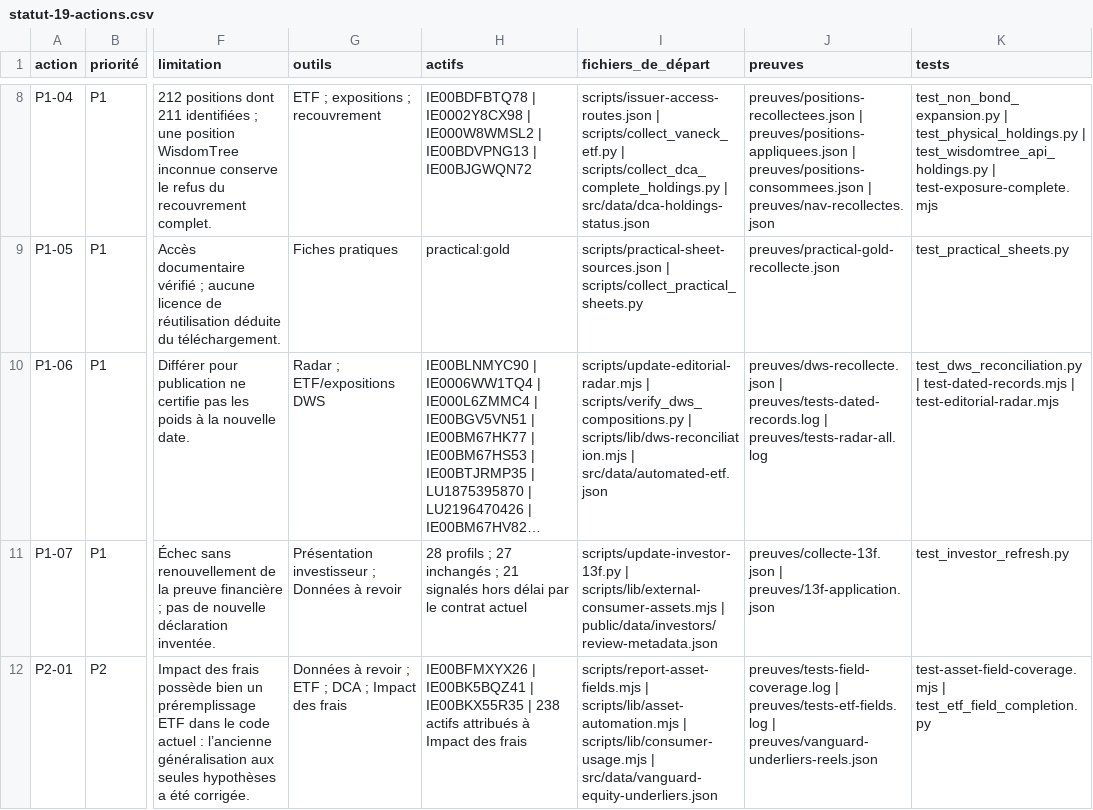
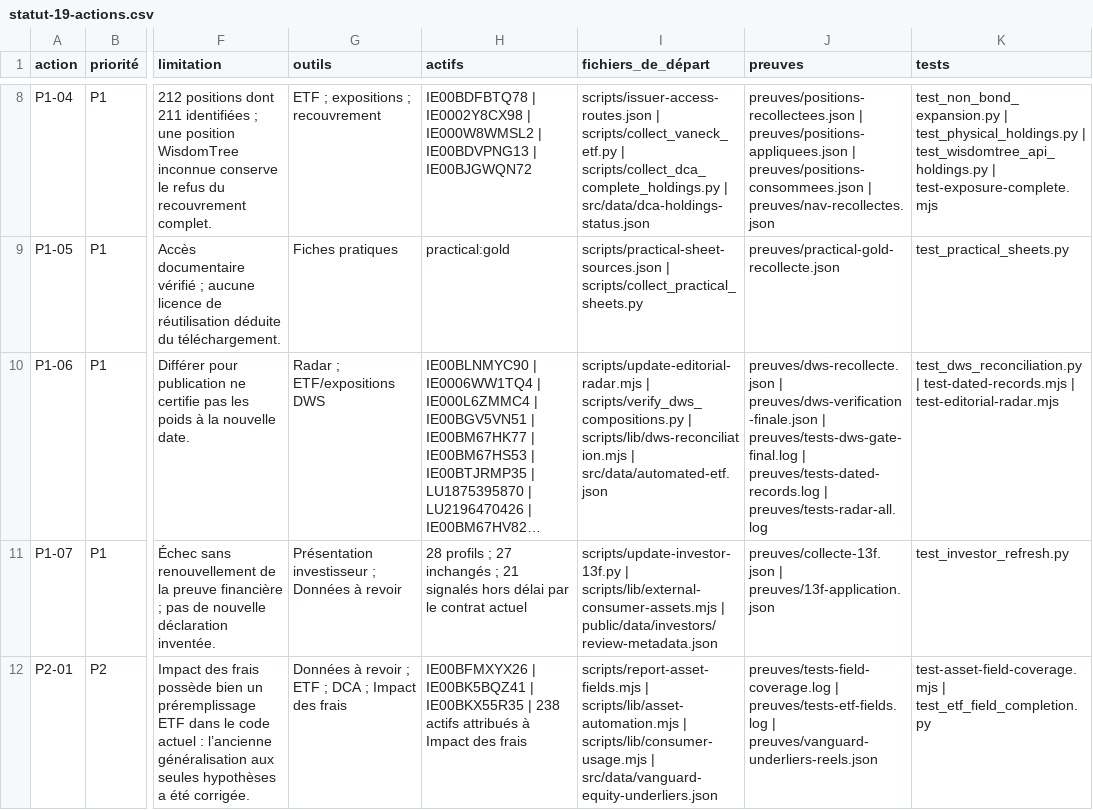
Before and after one commit to madmax91310/shinny-potato, a CSV file: reports/corrections-2026-10-22/statut-19-actions.csv, drawn as a sheet; only a part is shown, gaps mark what is left out; long unchanged cells end in …; the diff names each change by its address in the sheet, - before the commit and + after, or states it on an @@ line.

Commit message:
Record final regression results and strict CI follow-up proofs

```diff
--- a/reports/corrections-2026-10-22/statut-19-actions.csv
+++ b/reports/corrections-2026-10-22/statut-19-actions.csv
-J10 (preuves): preuves/dws-recollecte.json | preuves/tests-dated-records.log |…
+J10 (preuves): preuves/dws-recollecte.json | preuves/dws-verification-finale.json | preuves/tests-dws-gate-final.log | preuves/tests-dated-records.log |…
```
Also changed, not shown: 12 other files.
